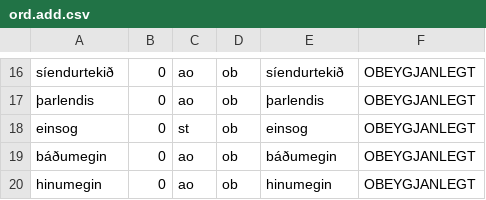
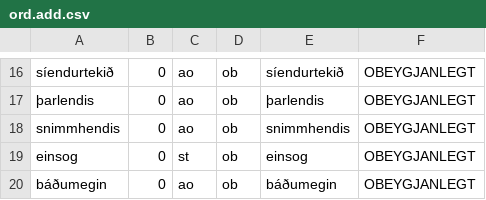
Before and after one commit to mideind/BinPackage, a CSV file: src/islenska/resources/ord.add.csv, drawn as a sheet; only a part is shown, gaps mark what is left out; the shorter side is filled out with more unchanged rows.

Commit message:
Added 'snimmhendis'; fixed type annotations

```diff
--- a/src/islenska/resources/ord.add.csv
+++ b/src/islenska/resources/ord.add.csv
@@ -17,2 +17,3 @@ síendurtekið;0;ao;ob;síendurtekið;OBEYGJANLEGT
 þarlendis;0;ao;ob;þarlendis;OBEYGJANLEGT
+snimmhendis;0;ao;ob;snimmhendis;OBEYGJANLEGT
 einsog;0;st;ob;einsog;OBEYGJANLEGT
```
Also changed, not shown: 3 other files.
